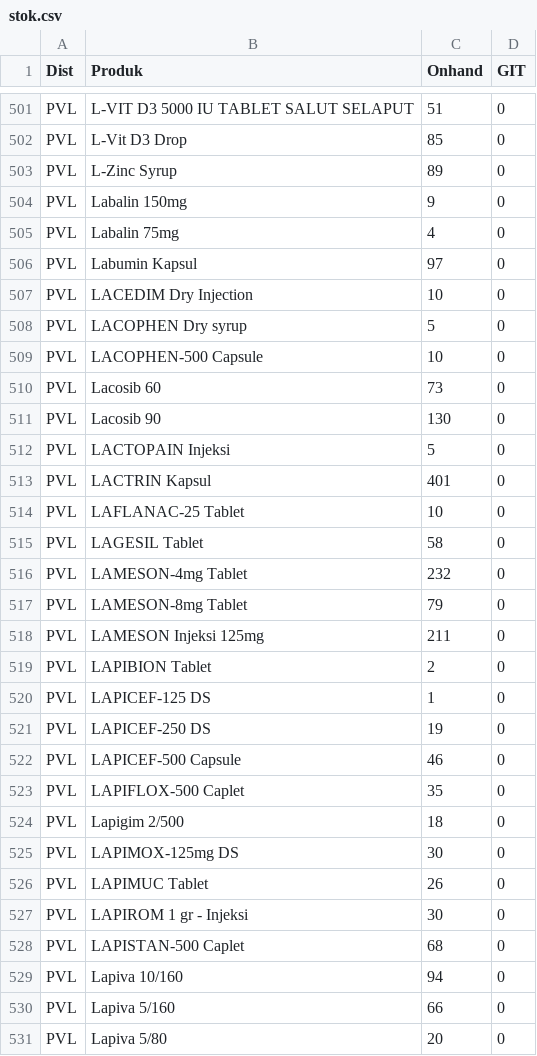
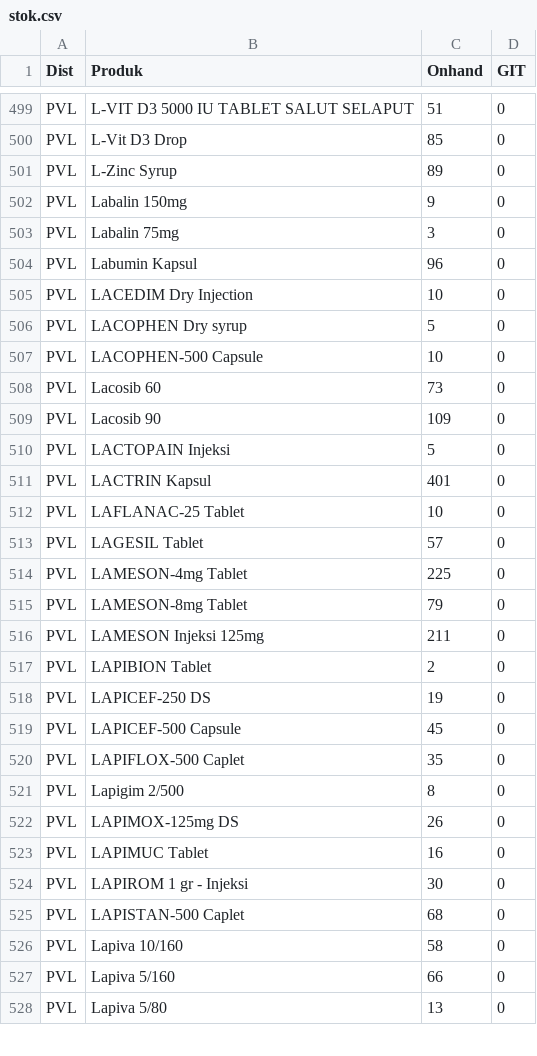
Before and after one commit to TIMSMD24/DataSMD, a CSV file: stok.csv, drawn as a sheet; only a part is shown, gaps mark what is left out; the diff covers the shown part only.

```diff
--- a/stok.csv
+++ b/stok.csv
@@ -504,4 +502,4 @@ PVL,L-Zinc Syrup,89,0
 PVL,Labalin 150mg,9,0
-PVL,Labalin 75mg,4,0
-PVL,Labumin Kapsul,97,0
+PVL,Labalin 75mg,3,0
+PVL,Labumin Kapsul,96,0
 PVL,LACEDIM Dry Injection,10,0
@@ -510,3 +508,3 @@ PVL,LACOPHEN-500 Capsule,10,0
 PVL,Lacosib 60,73,0
-PVL,Lacosib 90,130,0
+PVL,Lacosib 90,109,0
 PVL,LACTOPAIN Injeksi,5,0
@@ -514,4 +512,4 @@ PVL,LACTRIN Kapsul,401,0
 PVL,LAFLANAC-25 Tablet,10,0
-PVL,LAGESIL Tablet,58,0
-PVL,LAMESON-4mg Tablet,232,0
+PVL,LAGESIL Tablet,57,0
+PVL,LAMESON-4mg Tablet,225,0
 PVL,LAMESON-8mg Tablet,79,0
@@ -519,13 +517,12 @@ PVL,LAMESON Injeksi 125mg,211,0
 PVL,LAPIBION Tablet,2,0
-PVL,LAPICEF-125 DS,1,0
 PVL,LAPICEF-250 DS,19,0
-PVL,LAPICEF-500 Capsule,46,0
+PVL,LAPICEF-500 Capsule,45,0
 PVL,LAPIFLOX-500 Caplet,35,0
-PVL,Lapigim 2/500,18,0
-PVL,LAPIMOX-125mg DS,30,0
-PVL,LAPIMUC Tablet,26,0
+PVL,Lapigim 2/500,8,0
+PVL,LAPIMOX-125mg DS,26,0
+PVL,LAPIMUC Tablet,16,0
 PVL,LAPIROM 1 gr - Injeksi,30,0
 PVL,LAPISTAN-500 Caplet,68,0
-PVL,Lapiva 10/160,94,0
+PVL,Lapiva 10/160,58,0
 PVL,Lapiva 5/160,66,0
-PVL,Lapiva 5/80,20,0
+PVL,Lapiva 5/80,13,0
```
Also changed, not shown: 2 removed rows and 163 edited cells elsewhere in this file.
